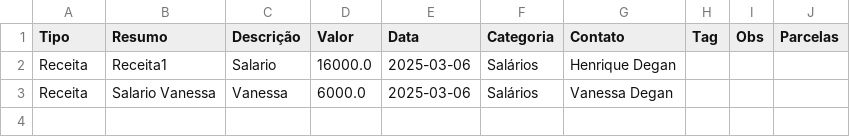
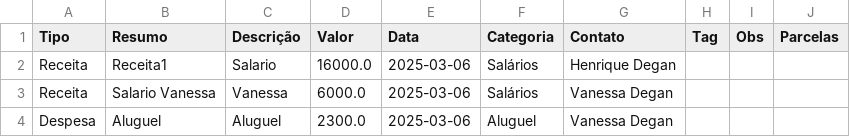
Before and after one commit to Degan906/CT_FIN1, a CSV file: henrique.degan_transactions.csv, drawn as a sheet; the diff names each change by its address in the sheet, - before the commit and + after, or states it on an @@ line.

Commit message:
Atualizando henrique.degan_transactions.csv

```diff
--- a/henrique.degan_transactions.csv
+++ b/henrique.degan_transactions.csv
+row 4: Despesa | Aluguel | Aluguel | 2300.0 | 2025-03-06 | Aluguel | Vanessa Degan
```
